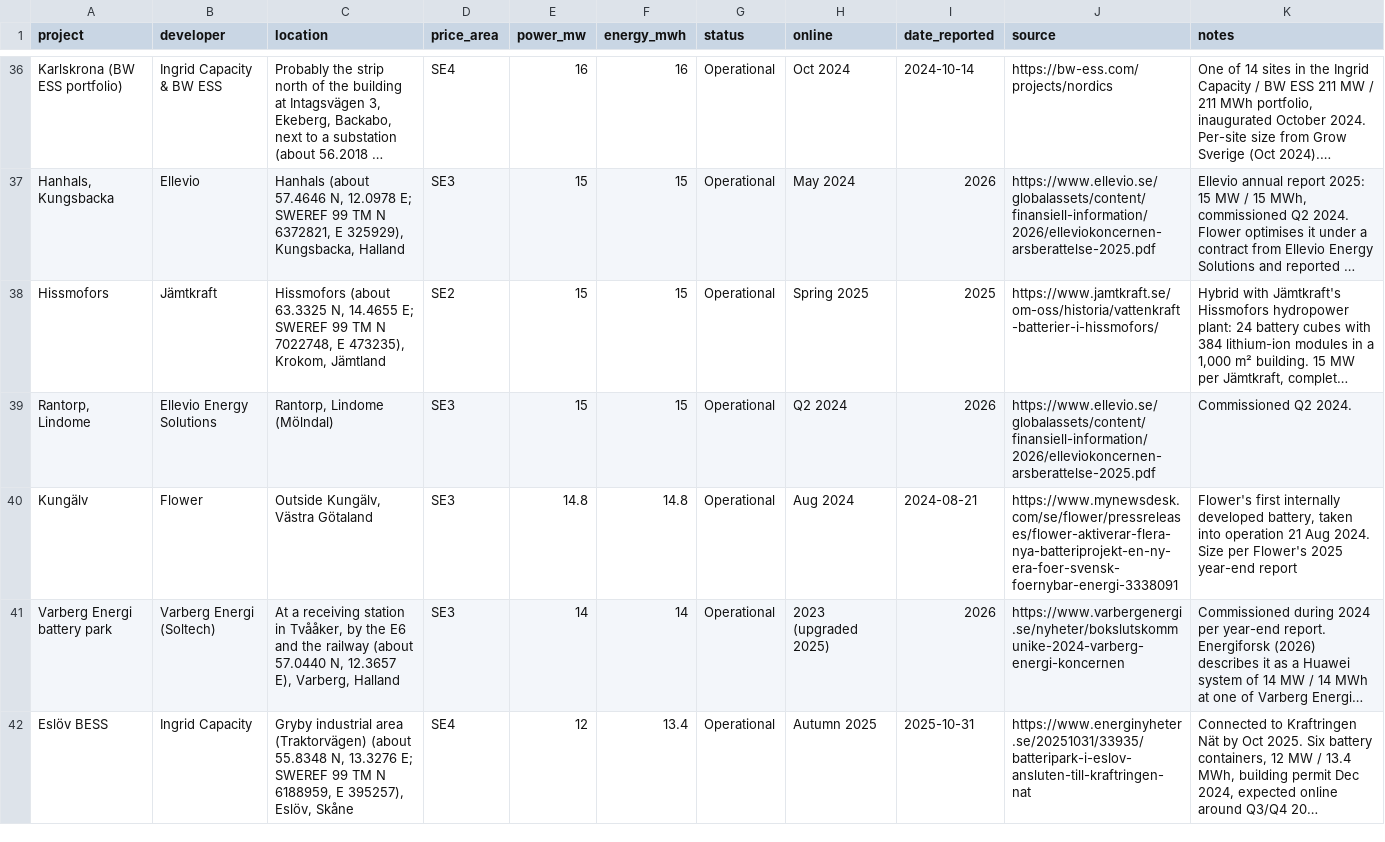
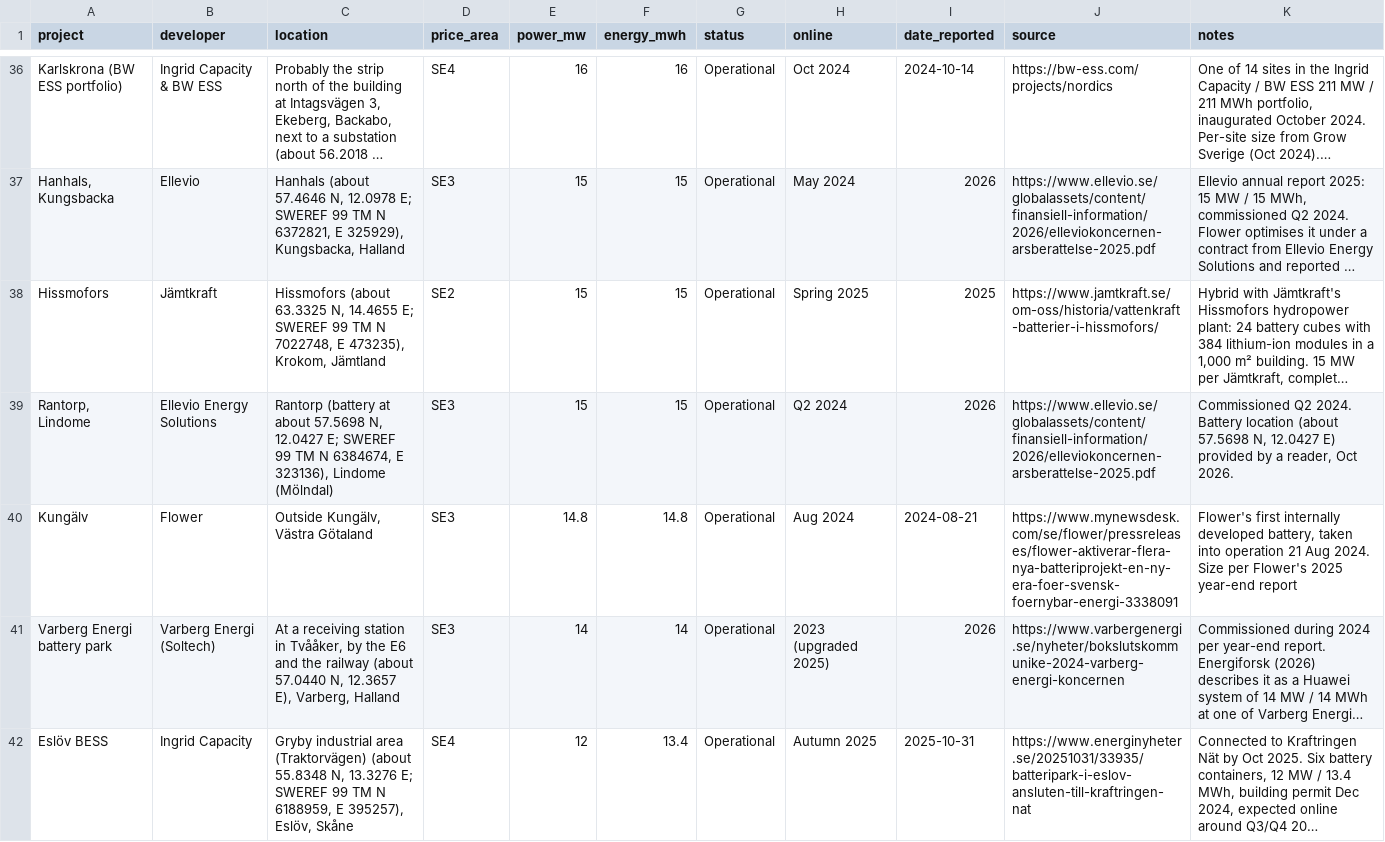
Before and after one commit to andreasn/batterier, a CSV file: data/projects.csv, drawn as a sheet; only a part is shown, gaps mark what is left out; long unchanged cells end in …; the diff names each change by its address in the sheet, - before the commit and + after, or states it on an @@ line.

```diff
--- a/data/projects.csv
+++ b/data/projects.csv
-C39 (location): Rantorp, Lindome (Mölndal)
+C39 (location): Rantorp (battery at about 57.5698 N, 12.0427 E; SWEREF 99 TM N 6384674, E 323136), Lindome (Mölndal)
-K39 (notes): …Q2 2024.
+K39 (notes): …Q2 2024. Battery location (about 57.5698 N, 12.0427 E) provided by a reader, Oct 2026.
```
Also changed, not shown: 2 other files.
